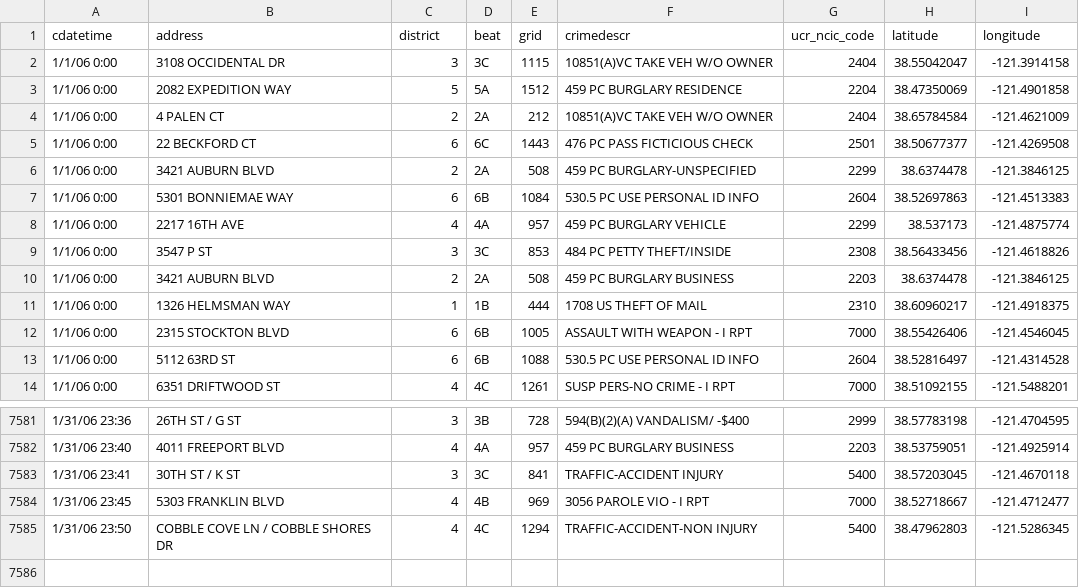
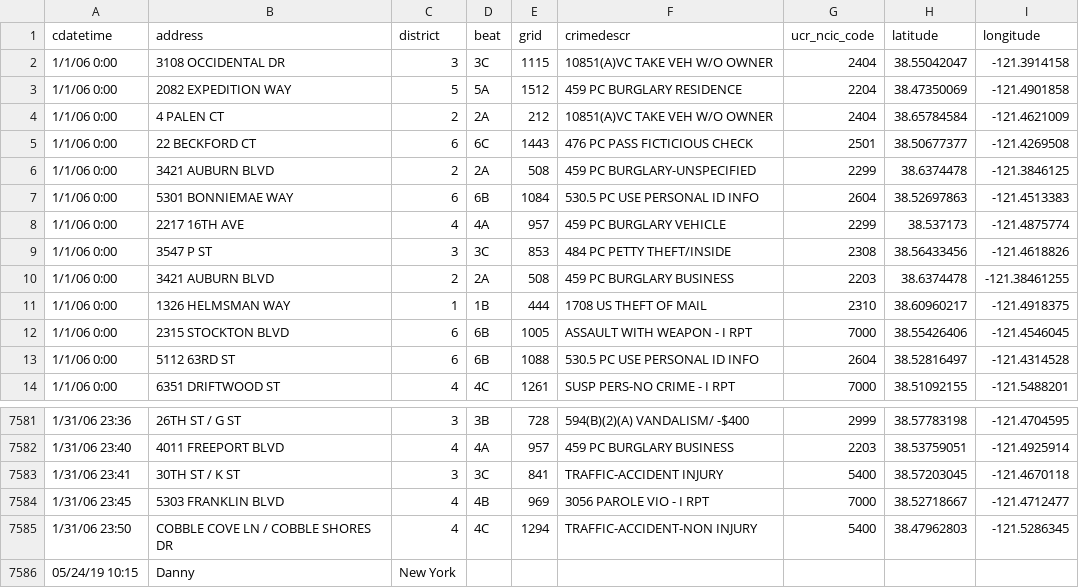
Before and after one commit to CPSO/exam_python_readCSV, a CSV file: db/crimedb.csv, drawn as a sheet; only a part is shown, gaps mark what is left out; the diff names each change by its address in the sheet, - before the commit and + after, or states it on an @@ line.

```diff
--- a/db/crimedb.csv
+++ b/db/crimedb.csv
-I10 (longitude): -121.3846125
+I10 (longitude): -121.38461255
+row 7586: 05/24/19 10:15 | Danny | New York
```
Also changed, not shown: 4 other files.
